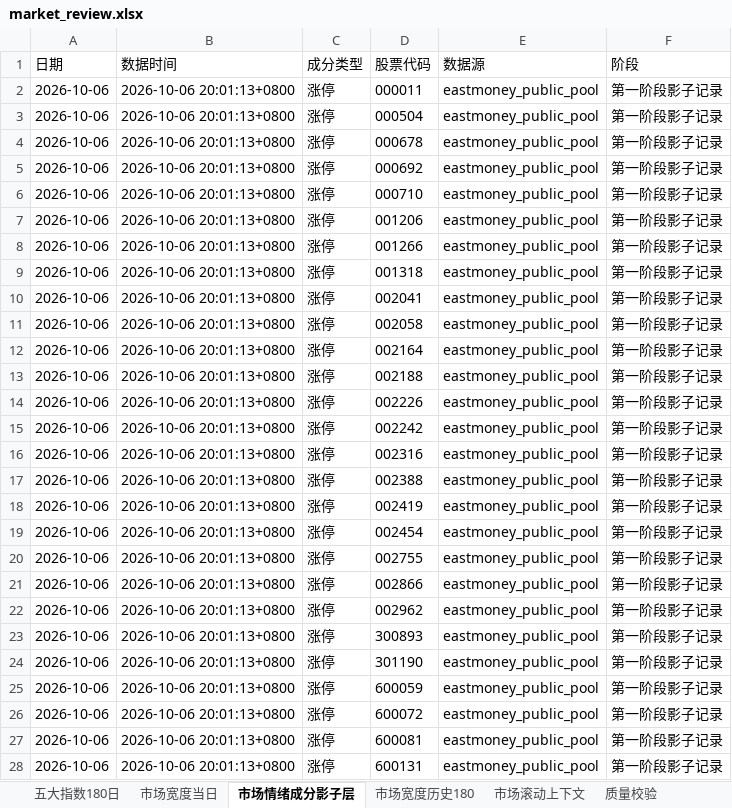
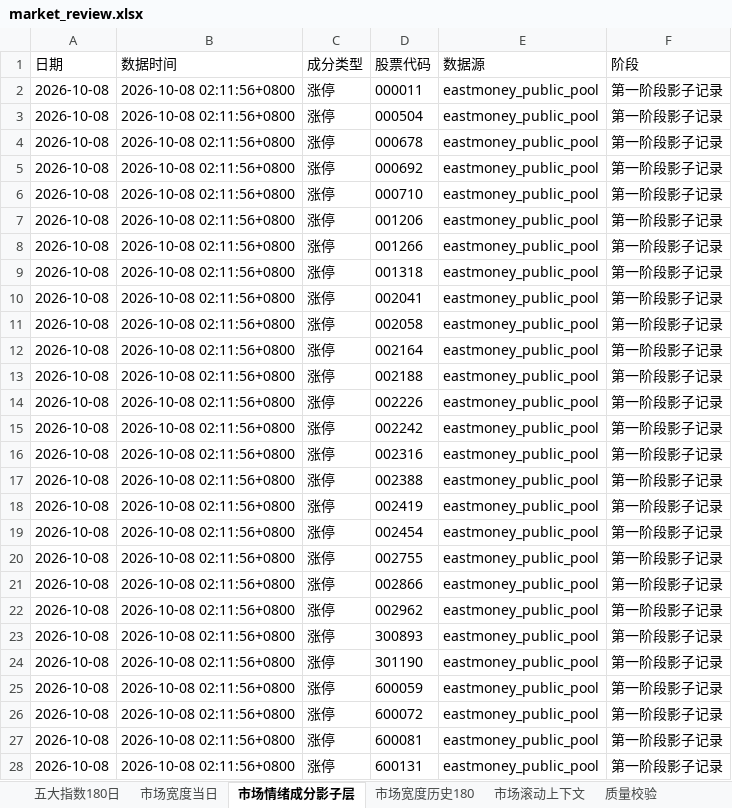
Before and after one commit to CyberAI2026/-akshare-mobile, an Excel workbook: v5_data/latest/market_review.xlsx, sheet 市场情绪成分影子层, drawn as a sheet; only a part is shown; values as stored, in another font and other column widths than the file's, no borders; the diff covers the shown part only; the diff names each change by its address in the sheet, - before the commit and + after, or states it on an @@ line.

```diff
--- a/v5_data/latest/market_review.xlsx (sheet 市场情绪成分影子层)
+++ b/v5_data/latest/market_review.xlsx (sheet 市场情绪成分影子层)
-A2:A28 (日期): 2026-10-06
+A2:A28 (日期): 2026-10-08
-B2:B28 (数据时间): 2026-10-06 20:01:13+0800
+B2:B28 (数据时间): 2026-10-08 02:11:56+0800
```
Also changed, not shown: 604 edited cells elsewhere in this sheet, sheet 市场滚动上下文, sheet 市场宽度历史180, sheet 市场宽度当日, sheet 质量校验, v5_data/latest/sector_fund_flow.xlsx, 4 other files.
